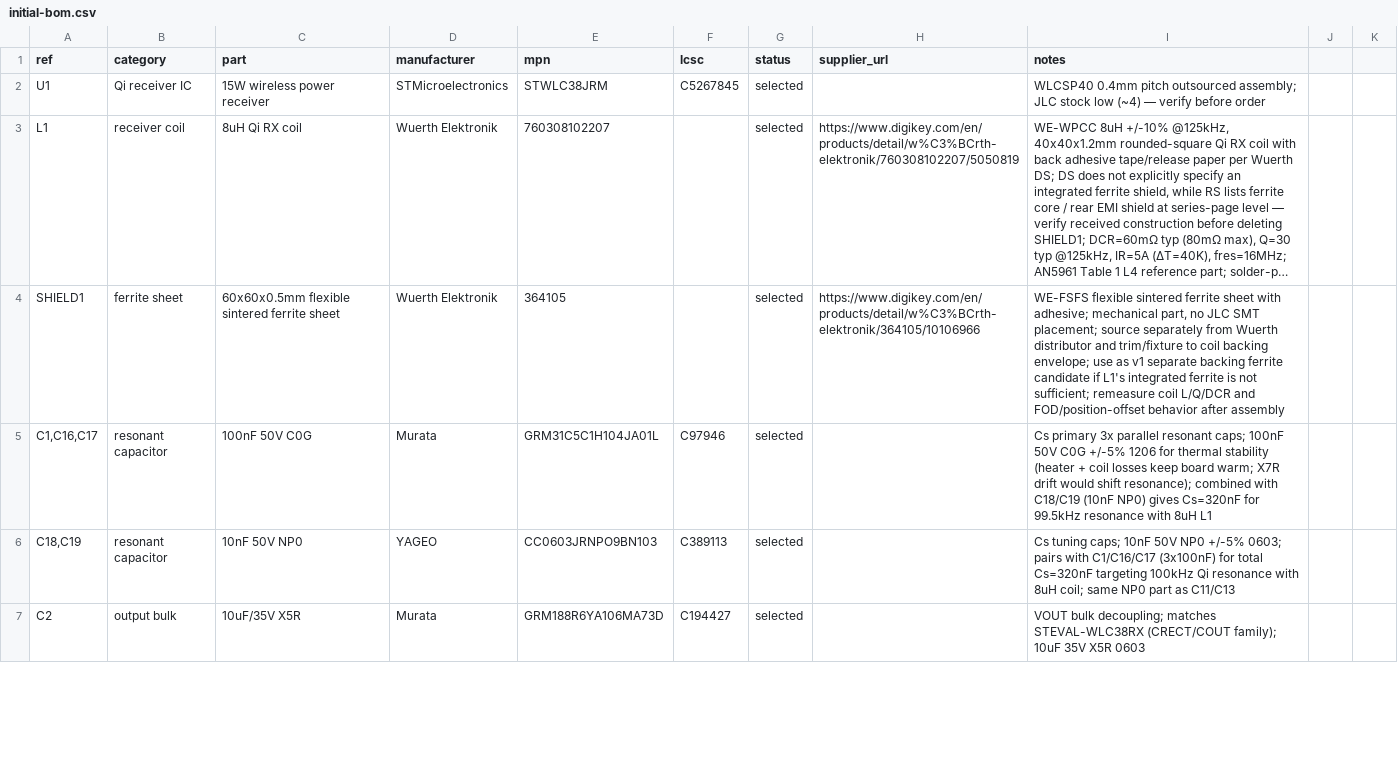
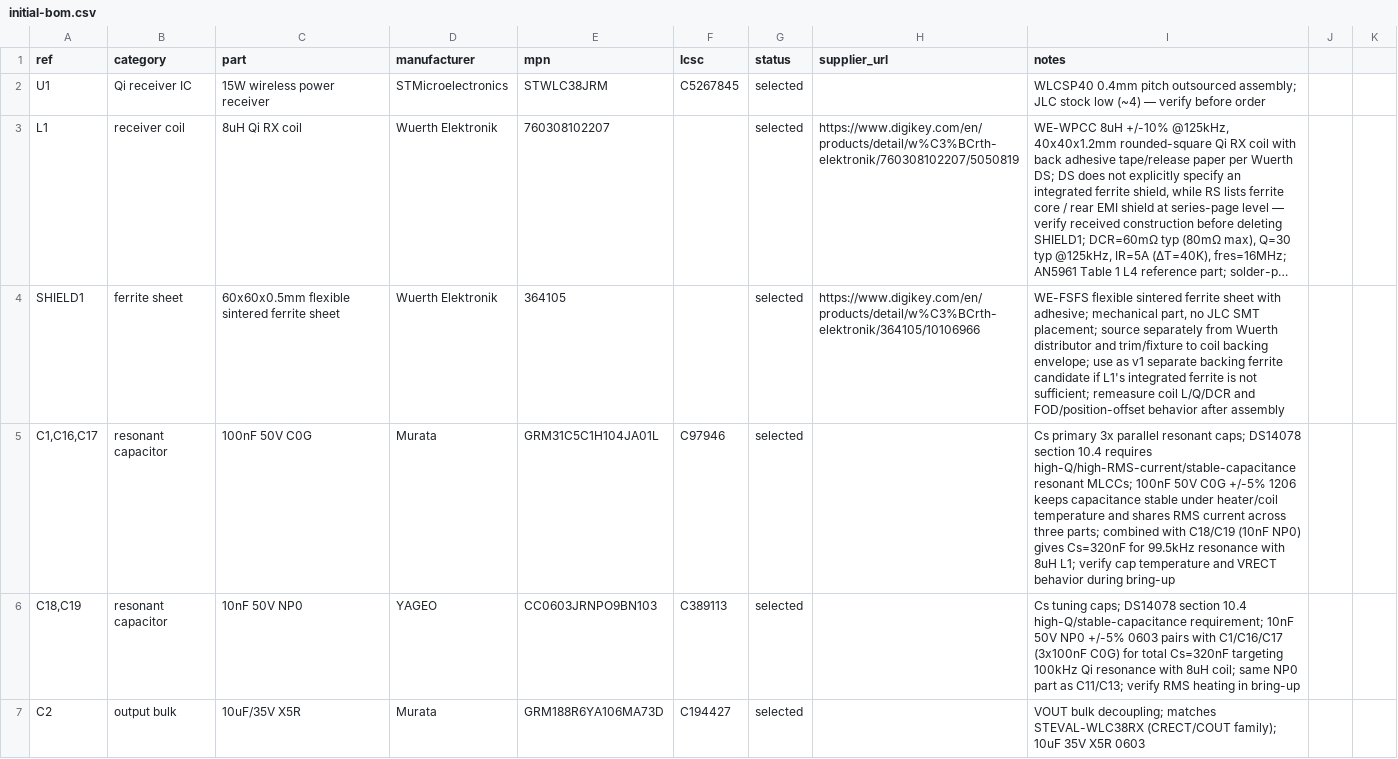
Before and after one commit to mash/cupwarmer, a CSV file: hardware/bom/initial-bom.csv, drawn as a sheet; only a part is shown; long unchanged cells end in …; the diff covers the shown part only; the diff names each change by its address in the sheet, - before the commit and + after, or states it on an @@ line.

Commit message:
Tighten RX clamp layout and thermal notes

```diff
--- a/hardware/bom/initial-bom.csv
+++ b/hardware/bom/initial-bom.csv
-I5 (notes): …resonant caps; 100nF 50V C0G +/-5% 1206 for thermal stability (heater + coil losses keep board warm; X7R drift would shift resonance); combined with C18/C19 (10nF NP0) gives Cs=320nF for 99.5kHz resonance with 8uH L1
+I5 (notes): …resonant caps; DS14078 section 10.4 requires high-Q/high-RMS-current/stable-capacitance resonant MLCCs; 100nF 50V C0G +/-5% 1206 keeps capacitance stable under heater/coil temperature and shares RMS current across three parts; combined with C18/C19 (10nF NP0) gives Cs=320nF for 99.5kHz resonance with 8uH L1; verify cap temperature and VRECT behavior during bring-up
-I6 (notes): …tuning caps; 10nF 50V NP0 +/-5% 0603; pairs with C1/C16/C17 (3x100nF) for total Cs=320nF targeting 100kHz Qi resonance with 8uH coil; same NP0 part as C11/C13
+I6 (notes): …tuning caps; DS14078 section 10.4 high-Q/stable-capacitance requirement; 10nF 50V NP0 +/-5% 0603 pairs with C1/C16/C17 (3x100nF C0G) for total Cs=320nF targeting 100kHz Qi resonance with 8uH coil; same NP0 part as C11/C13; verify RMS heating in bring-up
```
Also changed, not shown: 16 edited cells elsewhere in this file, 5 other files.
